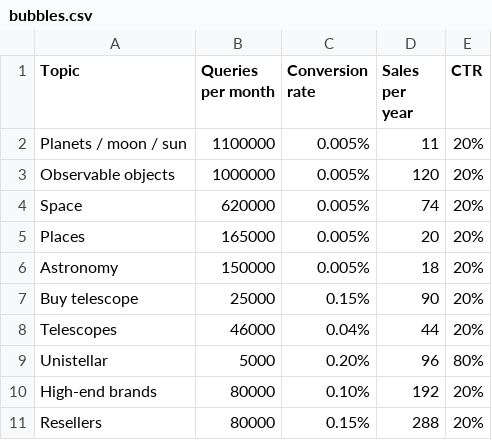
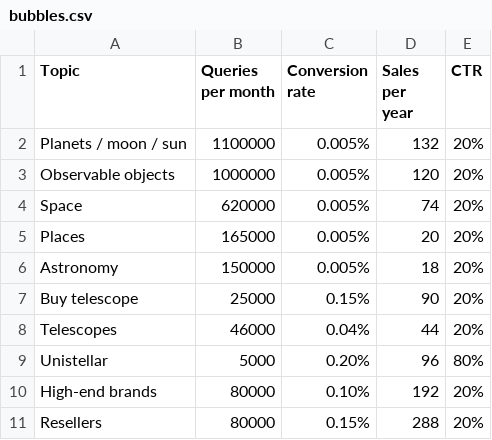
Before and after one commit to UnistellarIT/unistats, a CSV file: bubbles.csv, drawn as a sheet.

Commit message:
Update bubbles.csv

```diff
--- a/bubbles.csv
+++ b/bubbles.csv
@@ -1,3 +1,3 @@
 Topic,Queries per month,Conversion rate,Sales per year,CTR
-Planets / moon / sun,1100000,0.005%,11,20%
+Planets / moon / sun,1100000,0.005%,132,20%
 Observable objects,1000000,0.005%,120,20%
```
